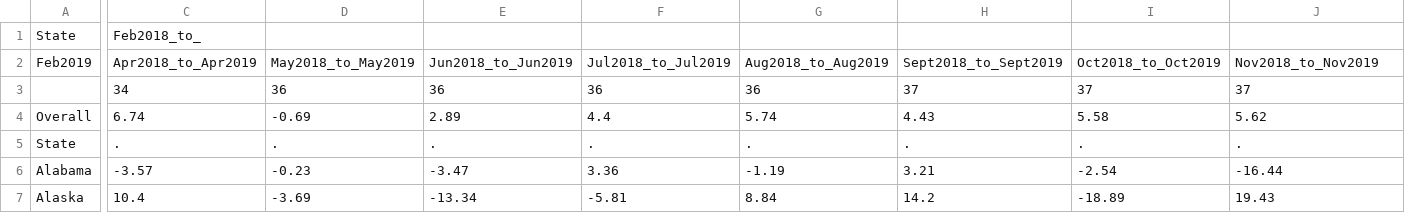
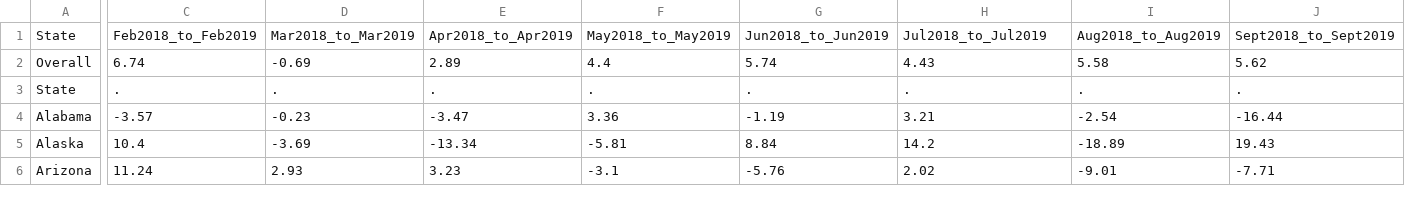
Before and after one commit to WL-Biol185-ShinyProjects/interstate-addiction-data, a CSV file: Dataset-CSV-files/Surveillance of ER Visit Trends for Overdose Per State.csv, drawn as a sheet; only a part is shown, gaps mark what is left out; the shorter side is filled out with more unchanged rows; rows hold the shown columns only; the diff covers the shown part only; the diff names each change by its address in the sheet, - before the commit and + after, or states it on an @@ line.

Commit message:
messing around with making ggplots and cleaning data

```diff
--- a/Dataset-CSV-files/Surveillance of ER Visit Trends for Overdose Per State.csv
+++ b/Dataset-CSV-files/Surveillance of ER Visit Trends for Overdose Per State.csv
-C1: Feb2018_to_
+C1: Feb2018_to_Feb2019
-D1: (empty)
+D1: Mar2018_to_Mar2019
-E1: (empty)
+E1: Apr2018_to_Apr2019
-F1: (empty)
+F1: May2018_to_May2019
-G1: (empty)
+G1: Jun2018_to_Jun2019
-H1: (empty)
+H1: Jul2018_to_Jul2019
-I1: (empty)
+I1: Aug2018_to_Aug2019
-J1: (empty)
+J1: Sept2018_to_Sept2019
-row 2: Feb2019 | Apr2018_to_Apr2019 | May2018_to_May2019 | Jun2018_to_Jun2019 | Jul2018_to_Jul2019 | Aug2018_to_Aug2019 | Sept2018_to_Sept2019 | Oct2018_to_Oct2019 | Nov2018_to_Nov2019
-row 3:  | 34 | 36 | 36 | 36 | 36 | 37 | 37 | 37
```
Also changed, not shown: 6 edited cells elsewhere in this file, 4 other files.
